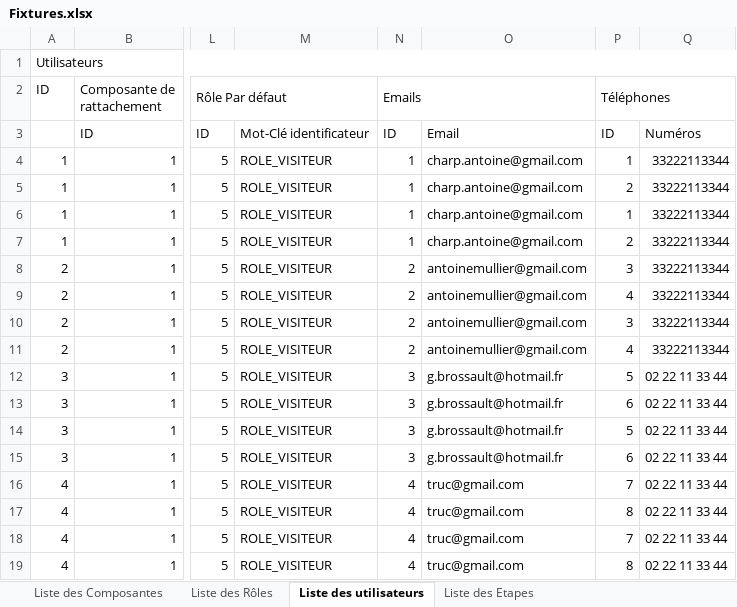
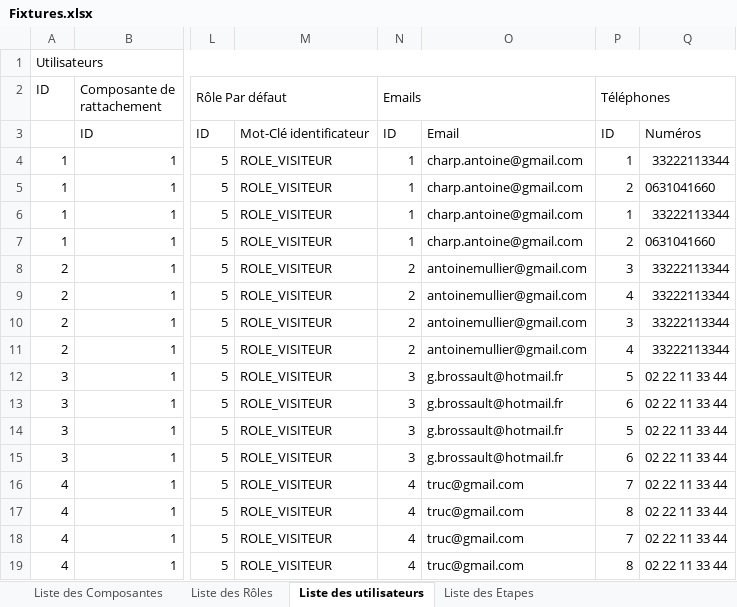
Before and after one commit to Tanaht/new_age, an Excel workbook: Fixtures.xlsx, sheet Liste des utilisateurs, drawn as a sheet; only a part is shown, gaps mark what is left out; values as stored, in another font and other column widths than the file's, no borders; the diff names each change by its address in the sheet, - before the commit and + after, or states it on an @@ line.

```diff
--- a/Fixtures.xlsx (sheet Liste des utilisateurs)
+++ b/Fixtures.xlsx (sheet Liste des utilisateurs)
-Q5: 33222113344
+Q5: 0631041660
-Q7: 33222113344
+Q7: 0631041660
```
Also changed, not shown: sheet Liste des Cours, sheet Liste Unitées d'enseignement, sheet Liste des Etapes, 4 other files.
